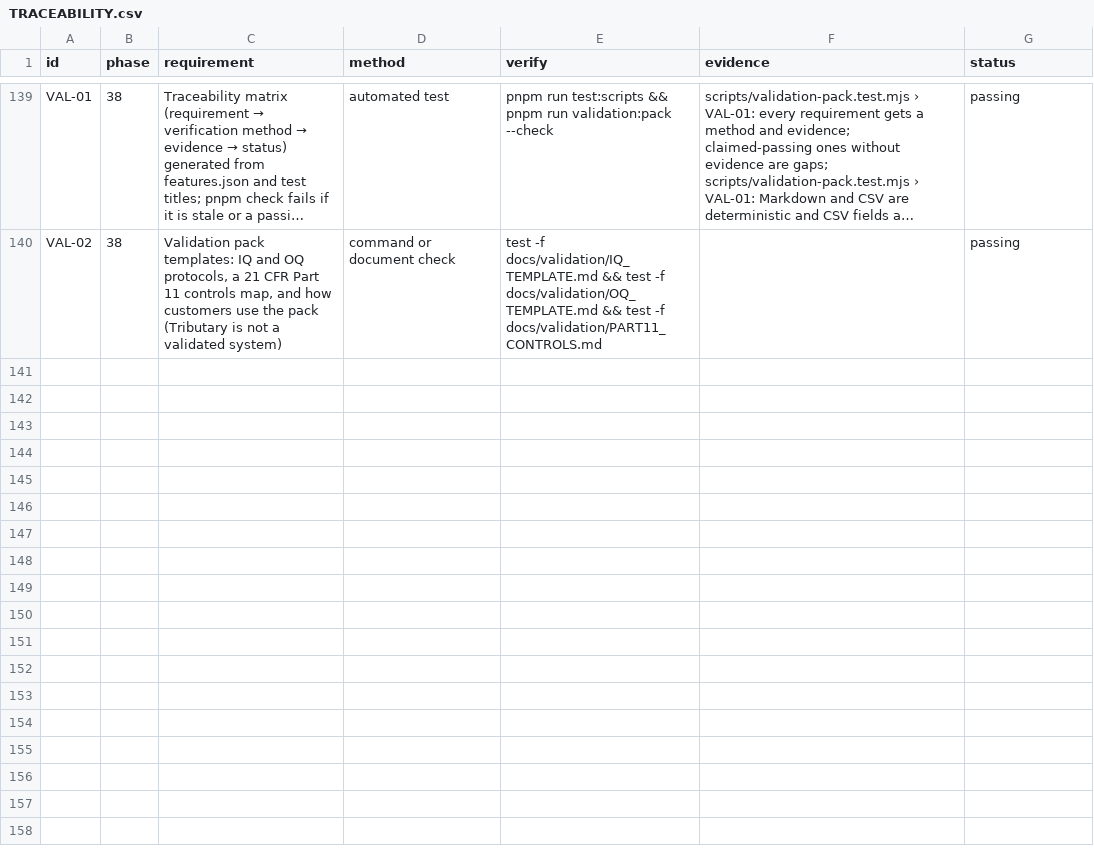
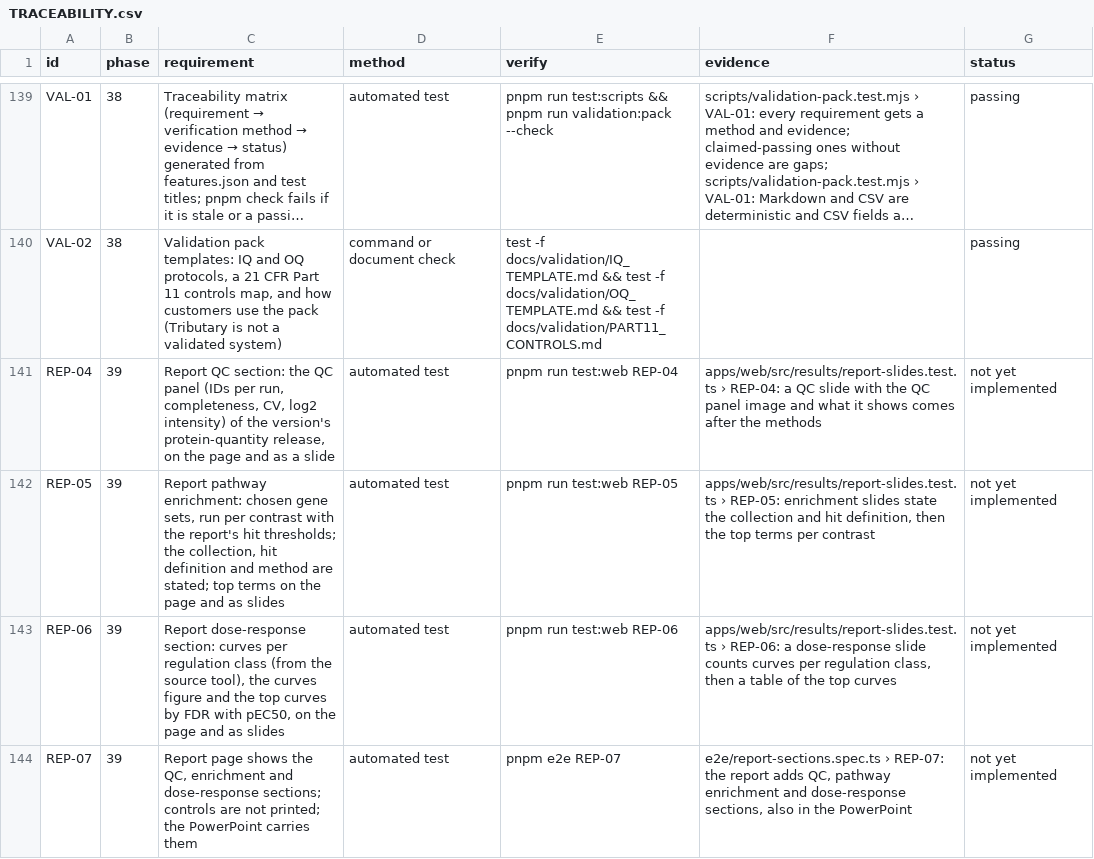
Before and after one commit to sprinriver/Tributary, a CSV file: docs/validation/TRACEABILITY.csv, drawn as a sheet; only a part is shown, gaps mark what is left out; long unchanged cells end in …; the diff names each change by its address in the sheet, - before the commit and + after, or states it on an @@ line.

```diff
--- a/docs/validation/TRACEABILITY.csv
+++ b/docs/validation/TRACEABILITY.csv
+row 141: REP-04 | 39 | Report QC section: the QC panel (IDs per run, completeness, CV, log2 intensity) of the version's protein-quantity release, on the page and as a slide | automated test | pnpm run test:web REP-04 | apps/web/src/results/report-slides.test.ts › REP-04: a QC slide with the QC panel image and what it shows comes after the methods | not yet implemented
+row 142: REP-05 | 39 | Report pathway enrichment: chosen gene sets, run per contrast with the report's hit thresholds; the collection, hit definition and method are stated; top terms on the page and as slides | automated test | pnpm run test:web REP-05 | apps/web/src/results/report-slides.test.ts › REP-05: enrichment slides state the collection and hit definition, then the top terms per contrast | not yet implemented
+row 143: REP-06 | 39 | Report dose-response section: curves per regulation class (from the source tool), the curves figure and the top curves by FDR with pEC50, on the page and as slides | automated test | pnpm run test:web REP-06 | apps/web/src/results/report-slides.test.ts › REP-06: a dose-response slide counts curves per regulation class, then a table of the top curves | not yet implemented
+row 144: REP-07 | 39 | Report page shows the QC, enrichment and dose-response sections; controls are not printed; the PowerPoint carries them | automated test | pnpm e2e REP-07 | e2e/report-sections.spec.ts › REP-07: the report adds QC, pathway enrichment and dose-response sections, also in the PowerPoint | not yet implemented
```
Also changed, not shown: 5 other files.
